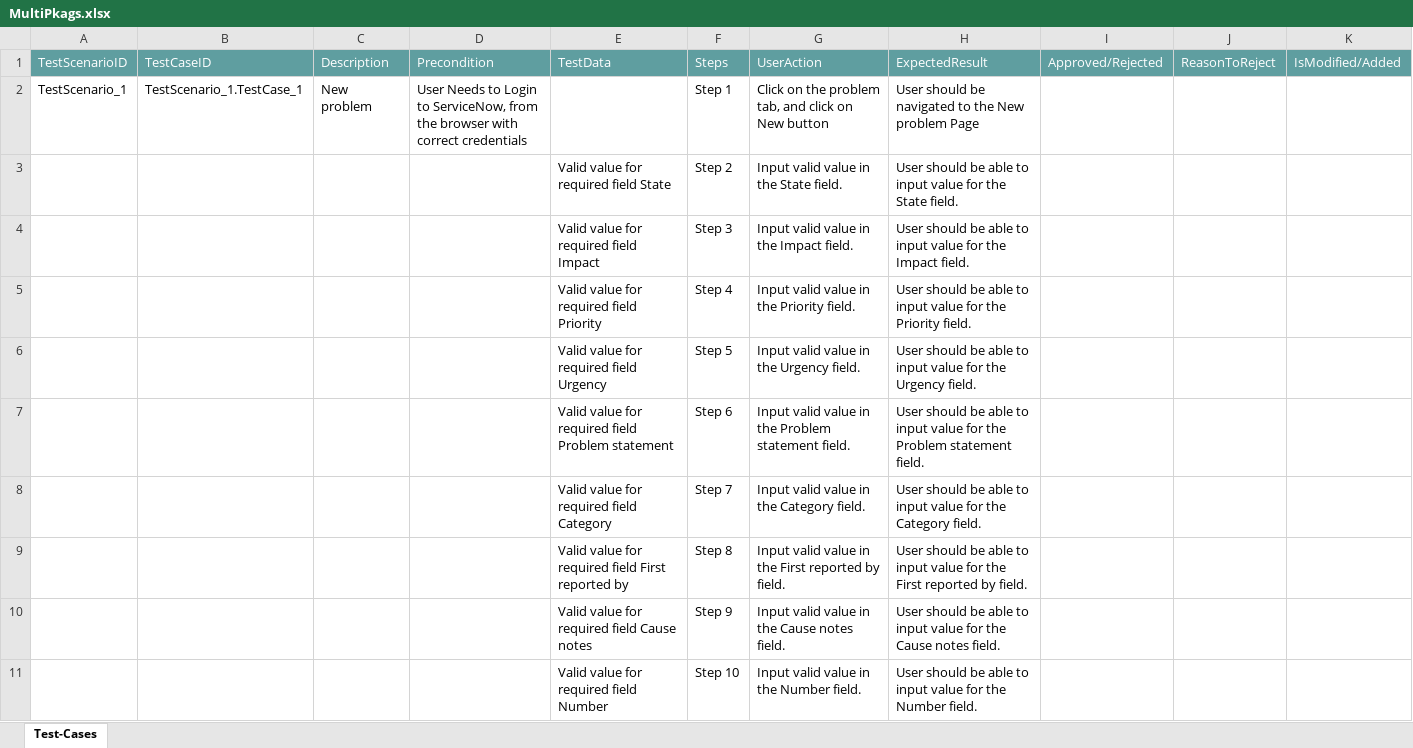
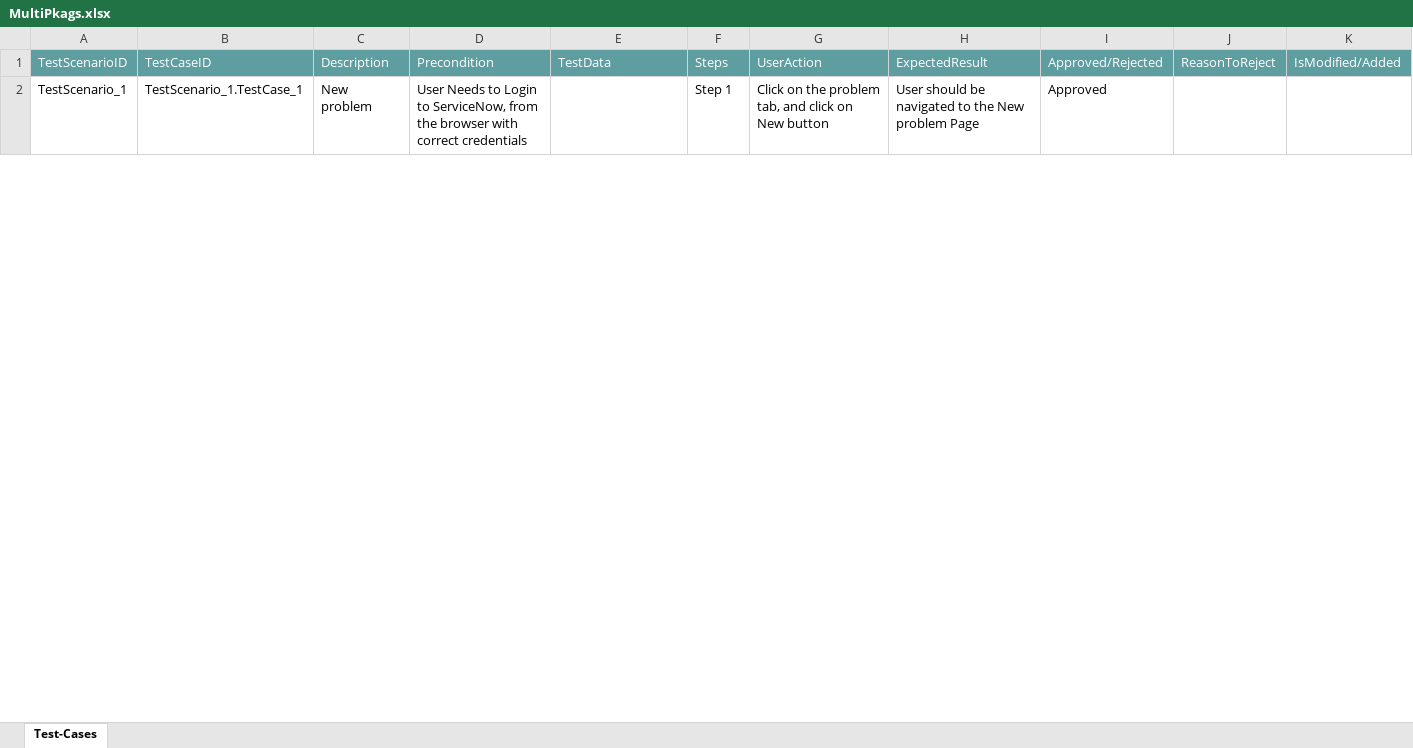
Before and after one commit to ShaikMohamedIrfan/SNowPoj, an Excel workbook: MultiPkags.xlsx, sheet Test-Cases, drawn as a sheet; only a part is shown; values as stored, in another font and other column widths than the file's, no borders; table styles not drawn; the diff covers the shown part only; the diff names each change by its address in the sheet, - before the commit and + after, or states it on an @@ line.

Commit message:
Update MultiPkags.xlsx

```diff
--- a/MultiPkags.xlsx (sheet Test-Cases)
+++ b/MultiPkags.xlsx (sheet Test-Cases)
-I2: (empty)
+I2: Approved
@@ row 3 hidden:  |  |  |  | Valid value for required field State | Step 2 | Input valid value in the State field. | User should be able to input value for the State field. @@
@@ row 4 hidden:  |  |  |  | Valid value for required field Impact | Step 3 | Input valid value in the Impact field. | User should be able to input value for the Impact field. @@
@@ row 5 hidden:  |  |  |  | Valid value for required field Priority | Step 4 | Input valid value in the Priority field. | User should be able to input value for the Priority field. @@
@@ row 6 hidden:  |  |  |  | Valid value for required field Urgency | Step 5 | Input valid value in the Urgency field. | User should be able to input value for the Urgency field. @@
@@ row 7 hidden:  |  |  |  | Valid value for required field Problem statement | Step 6 | Input valid value in the Problem statement field. | User should be able to input value for the Problem statement field. @@
@@ row 8 hidden:  |  |  |  | Valid value for required field Category | Step 7 | Input valid value in the Category field. | User should be able to input value for the Category field. @@
@@ row 9 hidden:  |  |  |  | Valid value for required field First reported by | Step 8 | Input valid value in the First reported by field. | User should be able to input value for the First reported by field. @@
@@ row 10 hidden:  |  |  |  | Valid value for required field Cause notes | Step 9 | Input valid value in the Cause notes field. | User should be able to input value for the Cause notes field. @@
@@ row 11 hidden:  |  |  |  | Valid value for required field Number | Step 10 | Input valid value in the Number field. | User should be able to input value for the Number field. @@
```
Also changed, not shown: 39 hidden or unhidden rows and 1 edited cell elsewhere in this sheet.
